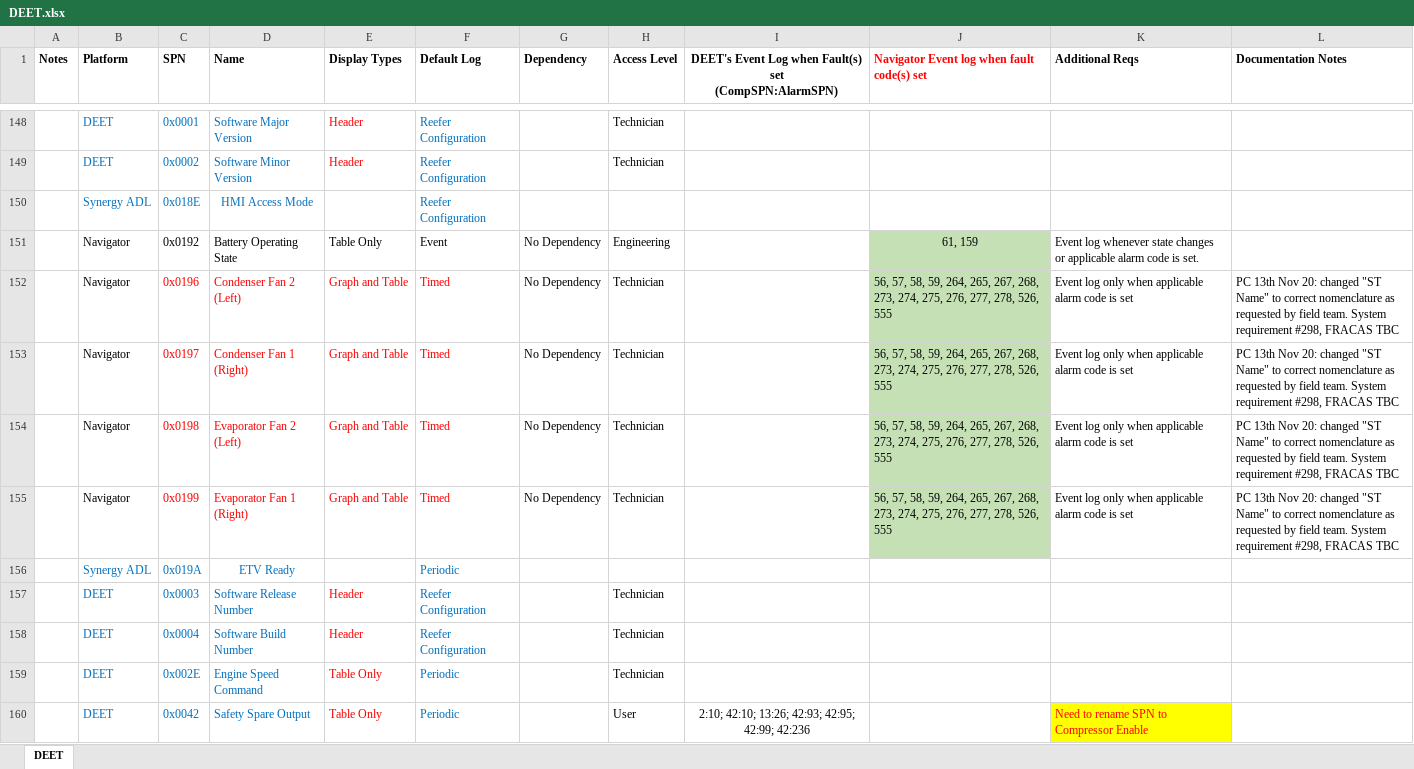
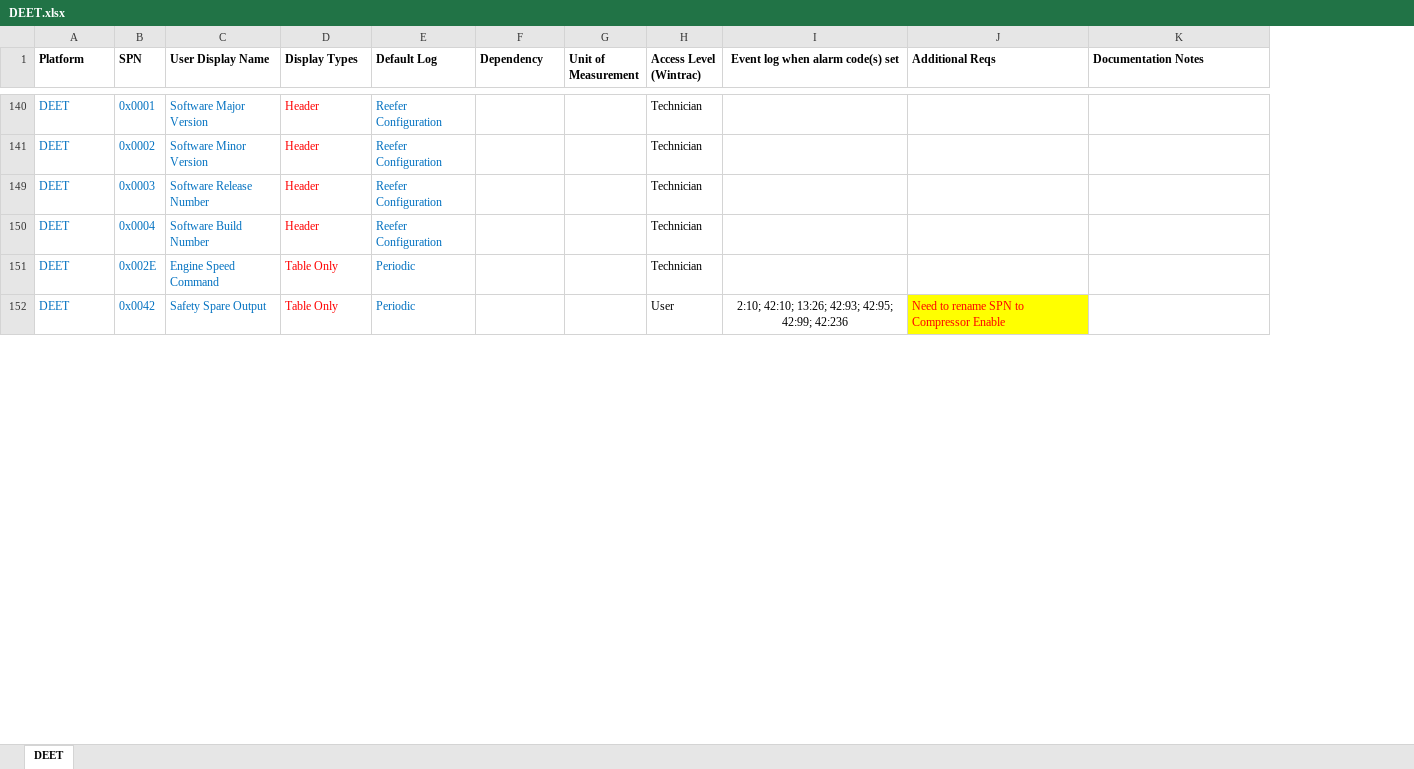
Before and after one commit to TK-SControl-Inten25/complete-pandas-tutorial, an Excel workbook: SWTest/DEET.xlsx, sheet DEET, drawn as a sheet; only a part is shown, gaps mark what is left out; values as stored, in another font and other column widths than the file's, no borders; conditional formats not drawn; removed rows and columns are numbered as before the commit, all else as after; ↵ is a line break in a cell; the diff covers the shown part only; the diff names each change by its address in the sheet, - before the commit and + after, or states it on an @@ line.

```diff
--- a/SWTest/DEET.xlsx (sheet DEET)
+++ b/SWTest/DEET.xlsx (sheet DEET)
-column A (Notes), empty
+column G (Unit of Measurement), empty
-column J, row 1: Navigator Event log when fault code(s) set
-C1: Name
+C1: User Display Name
-H1: Access Level
+H1: Access Level (Wintrac)
-I1: DEET's Event Log when Fault(s) set ↵ (CompSPN:AlarmSPN)
+I1: Event log when alarm code(s) set
@@ row 150 hidden:  | Synergy ADL | 0x018E | HMI Access Mode |  | Reefer Configuration @@
-row 151:  | Navigator | 0x0192 | Battery Operating State | Table Only | Event | No Dependency | Engineering |  | 61, 159 | Event log whenever state changes or applicable alarm code is set.
-row 152:  | Navigator | 0x0196 | Condenser Fan 2 (Left) | Graph and Table | Timed | No Dependency | Technician |  | 56, 57, 58, 59, 264, 265, 267, 268, 273, 274, 275, 276, 277, 278, 526, 555 | Event log only when applicable alarm code is set | PC 13th Nov 20: changed "ST Name" to correct nomenclature as requested by field team. System requirement #298, FRACAS TBC
-row 153:  | Navigator | 0x0197 | Condenser Fan 1 (Right) | Graph and Table | Timed | No Dependency | Technician |  | 56, 57, 58, 59, 264, 265, 267, 268, 273, 274, 275, 276, 277, 278, 526, 555 | Event log only when applicable alarm code is set | PC 13th Nov 20: changed "ST Name" to correct nomenclature as requested by field team. System requirement #298, FRACAS TBC
-row 154:  | Navigator | 0x0198 | Evaporator Fan 2 (Left) | Graph and Table | Timed | No Dependency | Technician |  | 56, 57, 58, 59, 264, 265, 267, 268, 273, 274, 275, 276, 277, 278, 526, 555 | Event log only when applicable alarm code is set | PC 13th Nov 20: changed "ST Name" to correct nomenclature as requested by field team. System requirement #298, FRACAS TBC
-row 155:  | Navigator | 0x0199 | Evaporator Fan 1 (Right) | Graph and Table | Timed | No Dependency | Technician |  | 56, 57, 58, 59, 264, 265, 267, 268, 273, 274, 275, 276, 277, 278, 526, 555 | Event log only when applicable alarm code is set | PC 13th Nov 20: changed "ST Name" to correct nomenclature as requested by field team. System requirement #298, FRACAS TBC
@@ row 156 hidden:  | Synergy ADL | 0x019A | ETV Ready |  | Periodic @@
```
Also changed, not shown: 148 removed rows, 257 hidden or unhidden rows, 2 edited cells and cell formats elsewhere in this sheet, SWTest/Nebula_Galaxy.xlsx, SWTest/Outputs/Navigator_Analysis_20250806_114628.xlsx, 12 other files.
